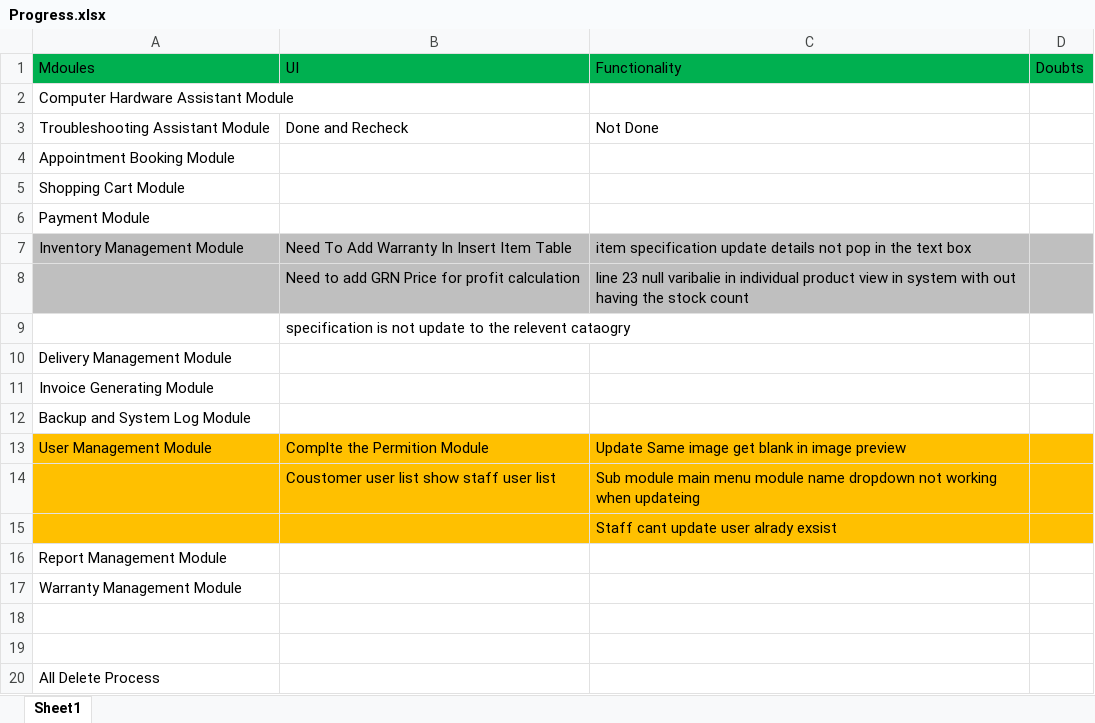
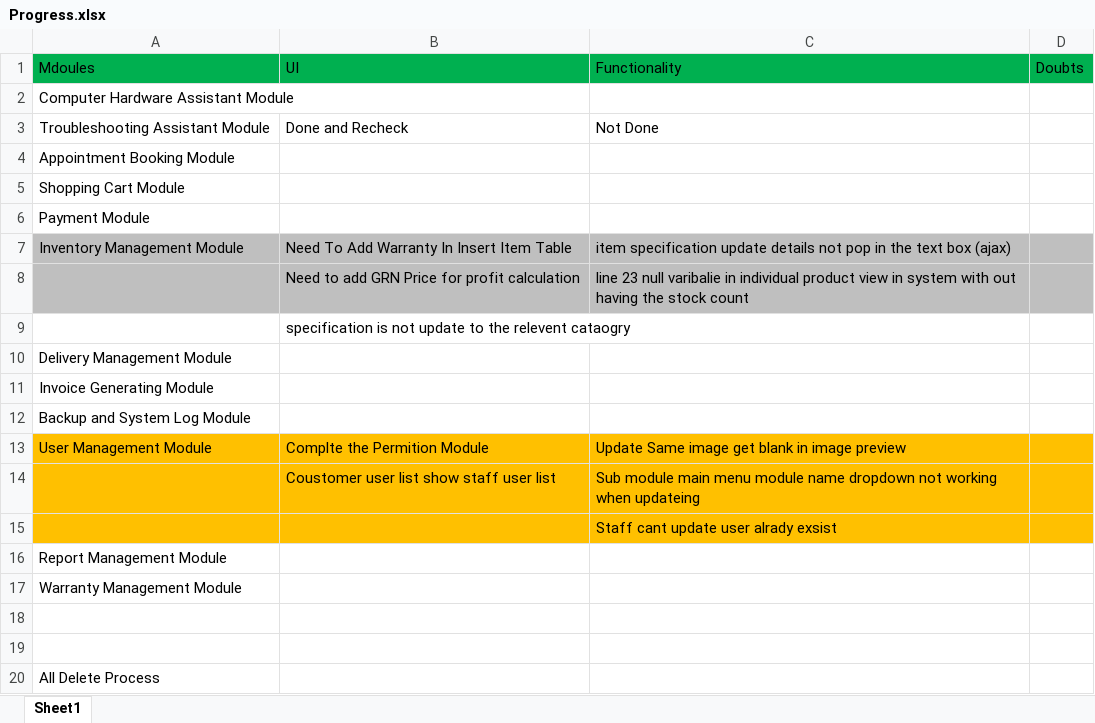
Before and after one commit to PavithraGamage/bit_porject, an Excel workbook: douments/Progress.xlsx, sheet Sheet1, drawn as a sheet; values as stored, in another font and other column widths than the file's, no borders; the diff names each change by its address in the sheet, - before the commit and + after, or states it on an @@ line.

```diff
--- a/douments/Progress.xlsx (sheet Sheet1)
+++ b/douments/Progress.xlsx (sheet Sheet1)
-C7 (Functionality): …text box
+C7 (Functionality): …text box (ajax)
```
Also changed, not shown: 8 other files.
